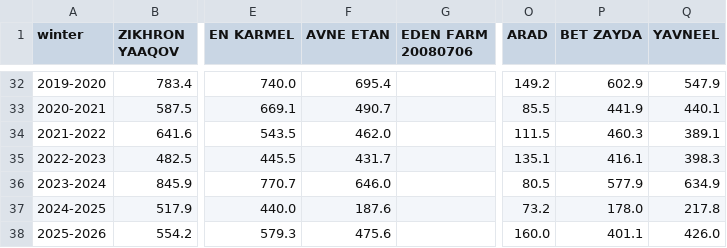
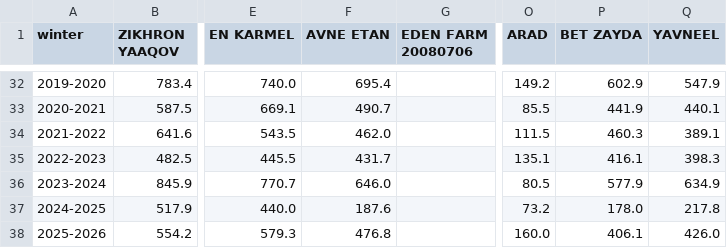
Before and after one commit to yuval-harpaz/weather, a CSV file: data/sum_rain_sep_to_aug.csv, drawn as a sheet; only a part is shown, gaps mark what is left out; the diff names each change by its address in the sheet, - before the commit and + after, or states it on an @@ line.

```diff
--- a/data/sum_rain_sep_to_aug.csv
+++ b/data/sum_rain_sep_to_aug.csv
-F38 (AVNE ETAN): 475.6
+F38 (AVNE ETAN): 476.8
-P38 (BET ZAYDA): 401.1
+P38 (BET ZAYDA): 406.1
```
Also changed, not shown: data/rain_2026.csv.
